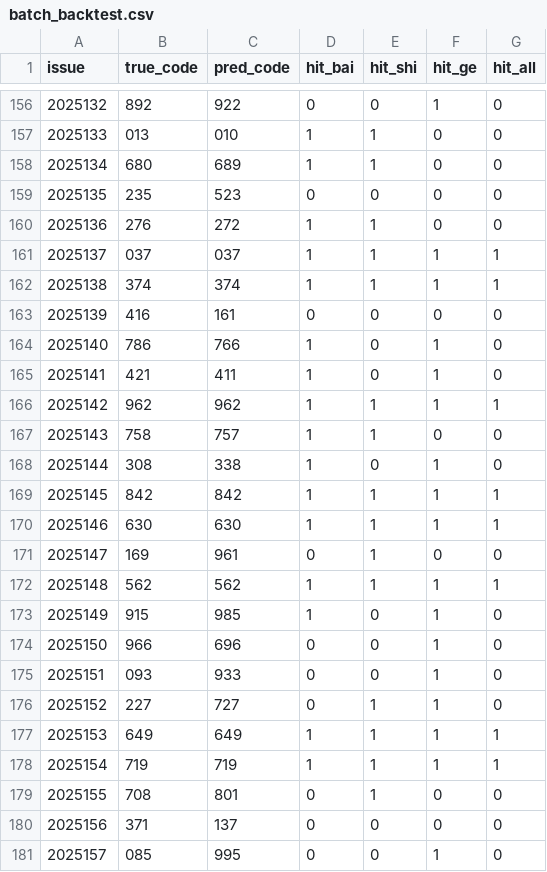
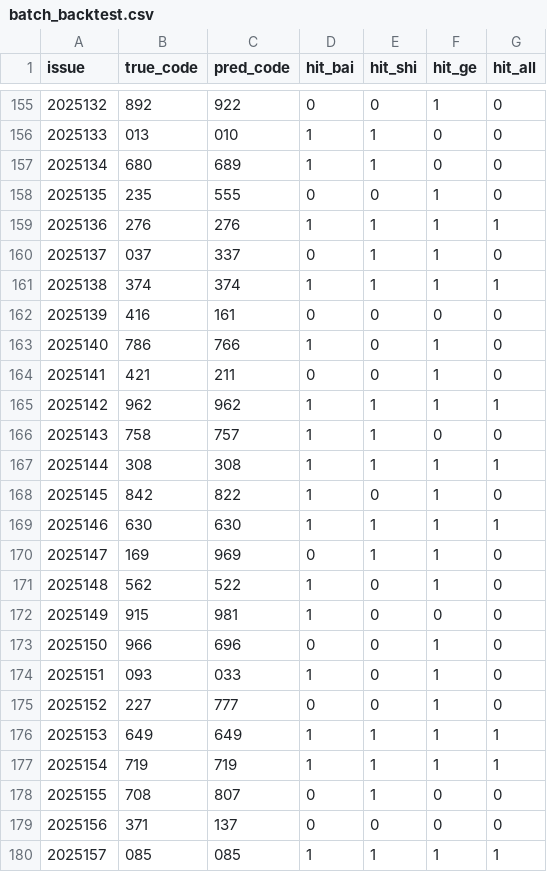
Before and after one commit to suwei8/Pinble3D_Predictor_v2, a CSV file: data/batch_backtest.csv, drawn as a sheet; only a part is shown, gaps mark what is left out; the diff covers the shown part only.

```diff
--- a/data/batch_backtest.csv
+++ b/data/batch_backtest.csv
@@ -158,5 +157,5 @@ issue,true_code,pred_code,hit_bai,hit_shi,hit_ge,hit_all
 2025134,680,689,1,1,0,0
-2025135,235,523,0,0,0,0
-2025136,276,272,1,1,0,0
-2025137,037,037,1,1,1,1
+2025135,235,555,0,0,1,0
+2025136,276,276,1,1,1,1
+2025137,037,337,0,1,1,0
 2025138,374,374,1,1,1,1
@@ -164,18 +163,18 @@ issue,true_code,pred_code,hit_bai,hit_shi,hit_ge,hit_all
 2025140,786,766,1,0,1,0
-2025141,421,411,1,0,1,0
+2025141,421,211,0,0,1,0
 2025142,962,962,1,1,1,1
 2025143,758,757,1,1,0,0
-2025144,308,338,1,0,1,0
-2025145,842,842,1,1,1,1
+2025144,308,308,1,1,1,1
+2025145,842,822,1,0,1,0
 2025146,630,630,1,1,1,1
-2025147,169,961,0,1,0,0
-2025148,562,562,1,1,1,1
-2025149,915,985,1,0,1,0
+2025147,169,969,0,1,1,0
+2025148,562,522,1,0,1,0
+2025149,915,981,1,0,0,0
 2025150,966,696,0,0,1,0
-2025151,093,933,0,0,1,0
-2025152,227,727,0,1,1,0
+2025151,093,033,1,0,1,0
+2025152,227,777,0,0,1,0
 2025153,649,649,1,1,1,1
 2025154,719,719,1,1,1,1
-2025155,708,801,0,1,0,0
+2025155,708,807,0,1,0,0
 2025156,371,137,0,0,0,0
-2025157,085,995,0,0,1,0
+2025157,085,085,1,1,1,1
```
Also changed, not shown: 1 added row, 1 removed row and 151 edited cells elsewhere in this file.
